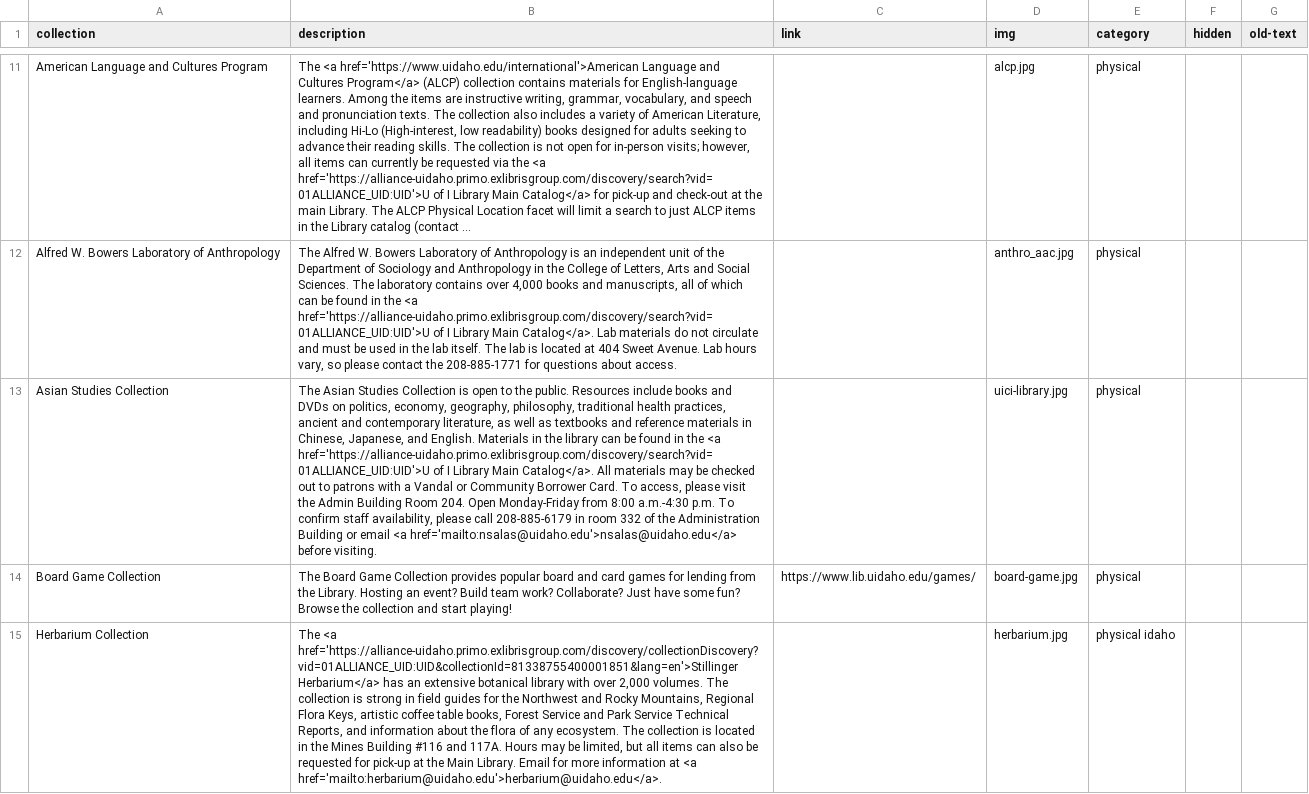
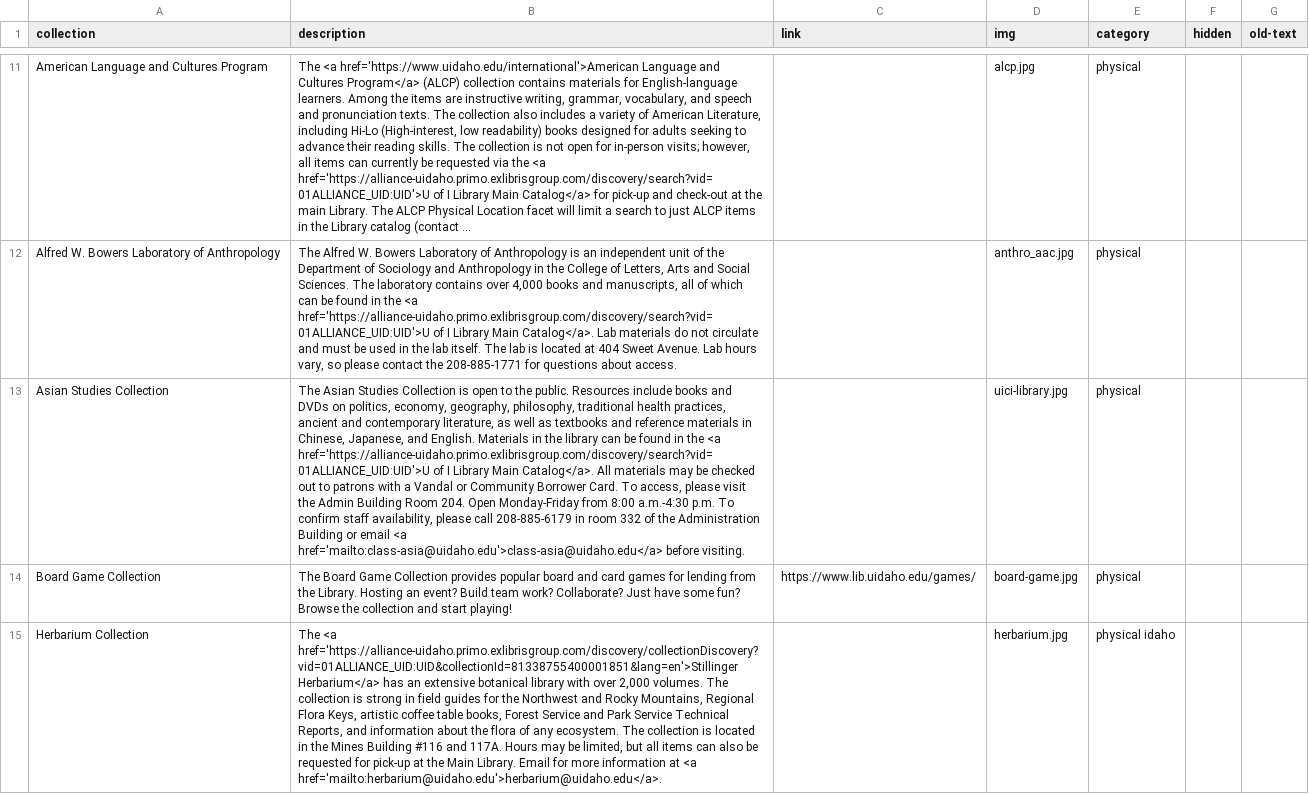
Before and after one commit to uidaholib/main-web-redesign_draft, a CSV file: _data/collections_index.csv, drawn as a sheet; only a part is shown, gaps mark what is left out; long unchanged cells end in …; the diff names each change by its address in the sheet, - before the commit and + after, or states it on an @@ line.

Commit message:
update ASC contact

```diff
--- a/_data/collections_index.csv
+++ b/_data/collections_index.csv
-B13 (description): …email <a href='mailto:nsalas@uidaho.edu'>nsalas@uidaho.edu</a> before visiting.
+B13 (description): …email <a href='mailto:class-asia@uidaho.edu'>class-asia@uidaho.edu</a> before visiting.
```
